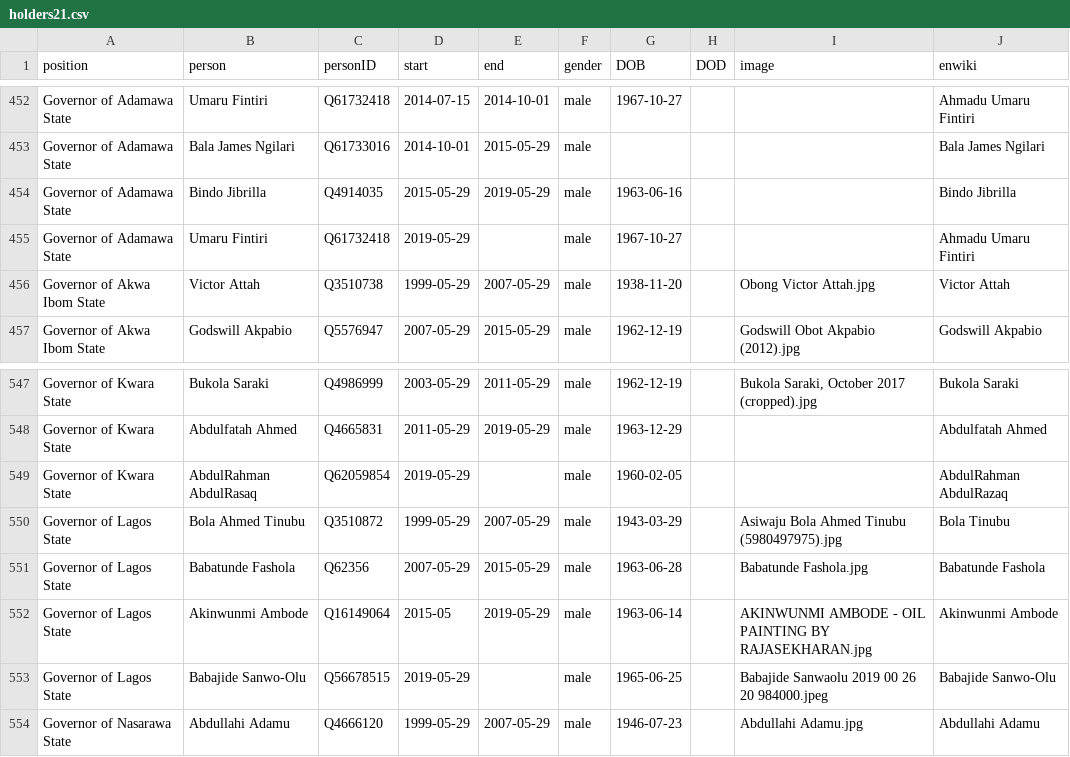
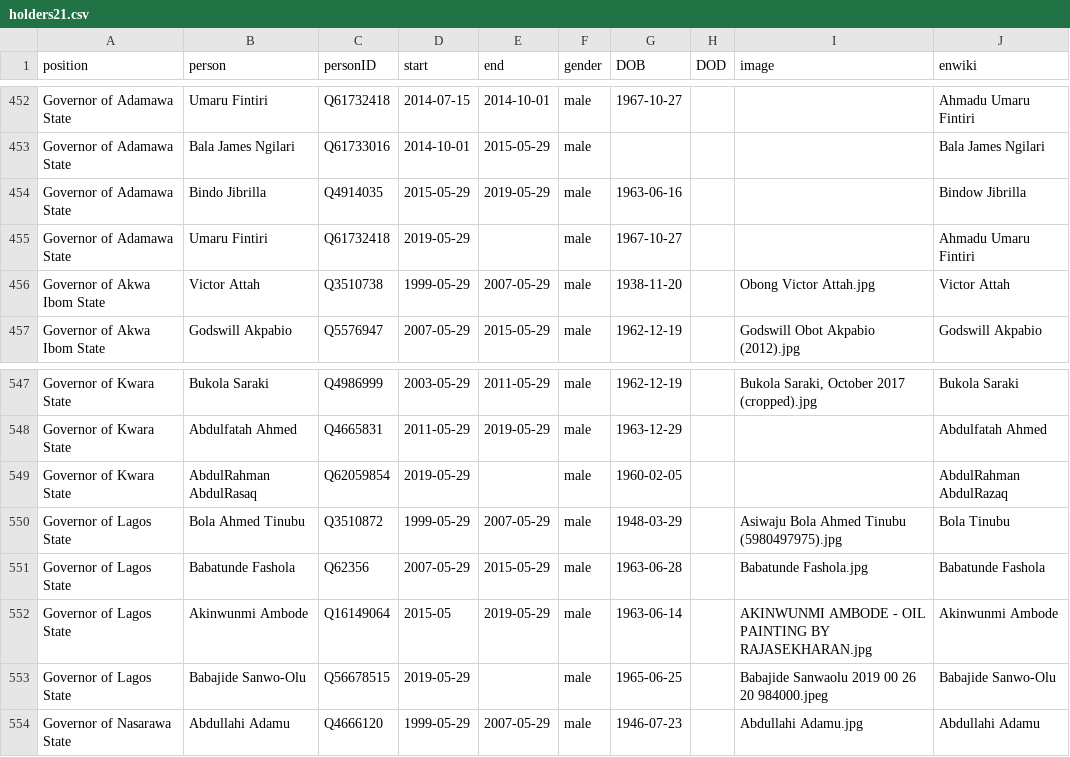
Before and after one commit to every-politician-scrapers/nigeria, a CSV file: html/holders21.csv, drawn as a sheet; only a part is shown, gaps mark what is left out.

```diff
--- a/html/holders21.csv
+++ b/html/holders21.csv
@@ -453,3 +453,3 @@ Governor of Adamawa State,Umaru Fintiri,Q61732418,2014-07-15,2014-10-01,male,196
 Governor of Adamawa State,Bala James Ngilari,Q61733016,2014-10-01,2015-05-29,male,,,,Bala James Ngilari
-Governor of Adamawa State,Bindo Jibrilla,Q4914035,2015-05-29,2019-05-29,male,1963-06-16,,,Bindo Jibrilla
+Governor of Adamawa State,Bindo Jibrilla,Q4914035,2015-05-29,2019-05-29,male,1963-06-16,,,Bindow Jibrilla
 Governor of Adamawa State,Umaru Fintiri,Q61732418,2019-05-29,,male,1967-10-27,,,Ahmadu Umaru Fintiri
@@ -549,3 +549,3 @@ Governor of Kwara State,Abdulfatah Ahmed,Q4665831,2011-05-29,2019-05-29,male,196
 Governor of Kwara State,AbdulRahman AbdulRasaq,Q62059854,2019-05-29,,male,1960-02-05,,,AbdulRahman AbdulRazaq
-Governor of Lagos State,Bola Ahmed Tinubu,Q3510872,1999-05-29,2007-05-29,male,1943-03-29,,Asiwaju Bola Ahmed Tinubu (5980497975).jpg,Bola Tinubu
+Governor of Lagos State,Bola Ahmed Tinubu,Q3510872,1999-05-29,2007-05-29,male,1948-03-29,,Asiwaju Bola Ahmed Tinubu (5980497975).jpg,Bola Tinubu
 Governor of Lagos State,Babatunde Fashola,Q62356,2007-05-29,2015-05-29,male,1963-06-28,,Babatunde Fashola.jpg,Babatunde Fashola
```
Also changed, not shown: html/legislators.csv.
